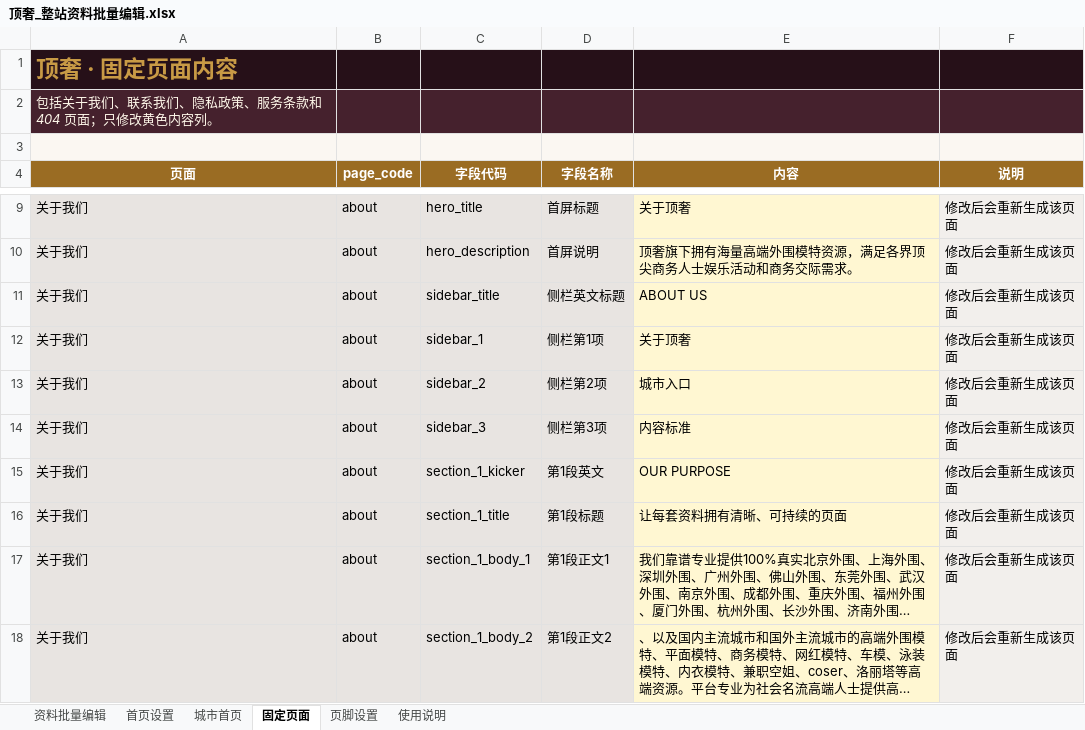
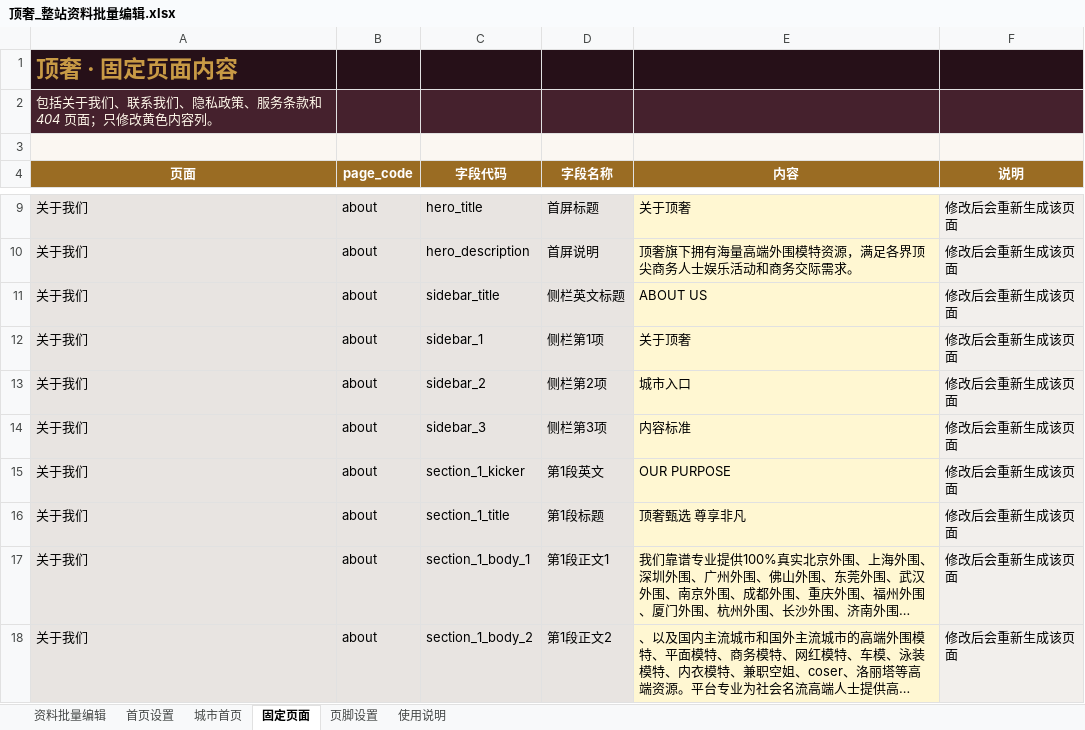
Before and after one commit to yunma946-dot/dingshe, an Excel workbook: 顶奢_整站资料批量编辑.xlsx, sheet 固定页面, drawn as a sheet; only a part is shown, gaps mark what is left out; long unchanged cells end in …; values as stored, in another font and other column widths than the file's, no borders; table styles not drawn; the diff names each change by its address in the sheet, - before the commit and + after, or states it on an @@ line.

```diff
--- a/顶奢_整站资料批量编辑.xlsx (sheet 固定页面)
+++ b/顶奢_整站资料批量编辑.xlsx (sheet 固定页面)
-E16 (内容): 让每套资料拥有清晰、可持续的页面
+E16 (内容): 顶奢甄选 尊享非凡
```
Also changed, not shown: sheet 首页设置, 4 other files.
